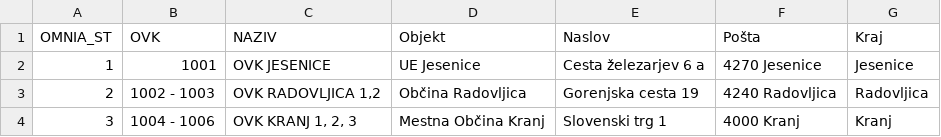
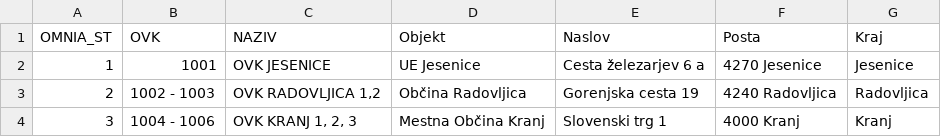
Before and after one commit to stefanb/dvk-volisca, a CSV file: zemljevid/volisca-omnia-dz2022.csv, drawn as a sheet; only a part is shown.

```diff
--- a/zemljevid/volisca-omnia-dz2022.csv
+++ b/zemljevid/volisca-omnia-dz2022.csv
@@ -1,2 +1,2 @@
-OMNIA_ST,OVK,NAZIV,Objekt,Naslov,Pošta,Kraj
+OMNIA_ST,OVK,NAZIV,Objekt,Naslov,Posta,Kraj
 1,1001,OVK JESENICE,UE Jesenice,Cesta železarjev 6 a,4270 Jesenice,Jesenice
```
Also changed, not shown: zemljevid/volisca-omnia-dz2022-geocoded.csv, 1 other file.
